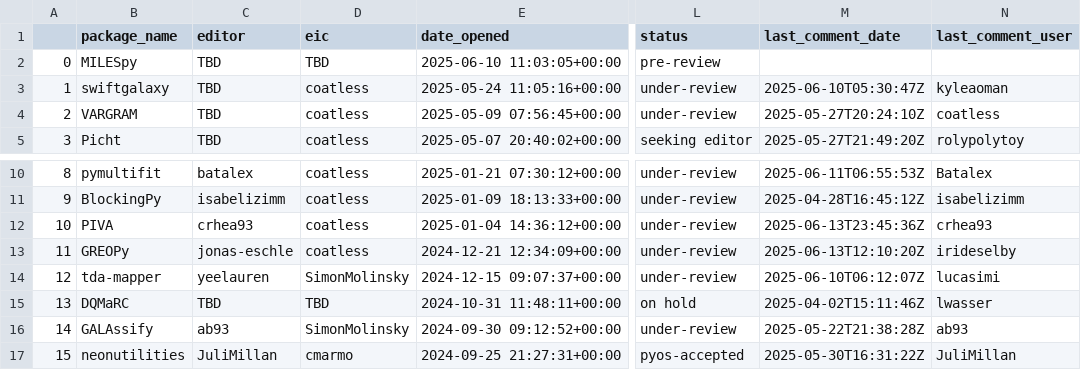
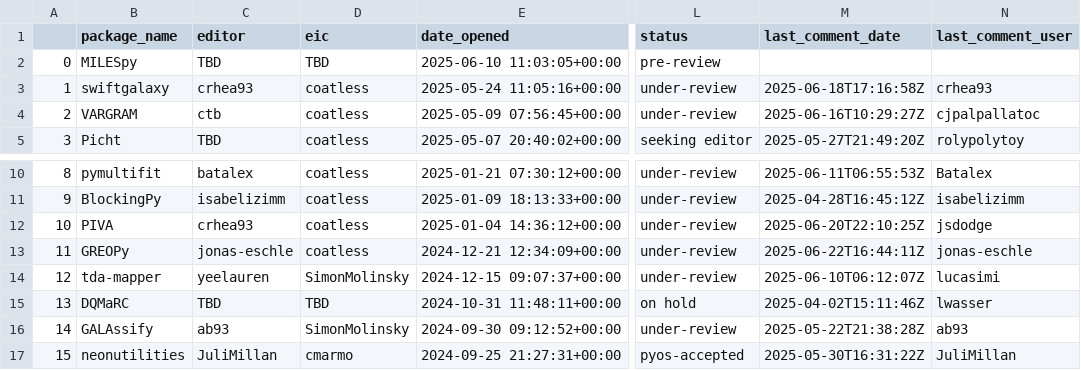
Before and after one commit to pyOpenSci/metrics, a CSV file: _data/review_submissions.csv, drawn as a sheet; only a part is shown, gaps mark what is left out; the diff names each change by its address in the sheet, - before the commit and + after, or states it on an @@ line.

```diff
--- a/_data/review_submissions.csv
+++ b/_data/review_submissions.csv
-C3 (editor): TBD
+C3 (editor): crhea93
-M3 (last_comment_date): 2025-06-10T05:30:47Z
+M3 (last_comment_date): 2025-06-18T17:16:58Z
-N3 (last_comment_user): kyleaoman
+N3 (last_comment_user): crhea93
-C4 (editor): TBD
+C4 (editor): ctb
-M4 (last_comment_date): 2025-05-27T20:24:10Z
+M4 (last_comment_date): 2025-06-16T10:29:27Z
-N4 (last_comment_user): coatless
+N4 (last_comment_user): cjpalpallatoc
-M12 (last_comment_date): 2025-06-13T23:45:36Z
+M12 (last_comment_date): 2025-06-20T22:10:25Z
-N12 (last_comment_user): crhea93
+N12 (last_comment_user): jsdodge
-M13 (last_comment_date): 2025-06-13T12:10:20Z
+M13 (last_comment_date): 2025-06-22T16:44:11Z
-N13 (last_comment_user): irideselby
+N13 (last_comment_user): jonas-eschle
```
Also changed, not shown: _data/2025_all_issues_prs.csv, _data/package_data.csv, 2 other files.
